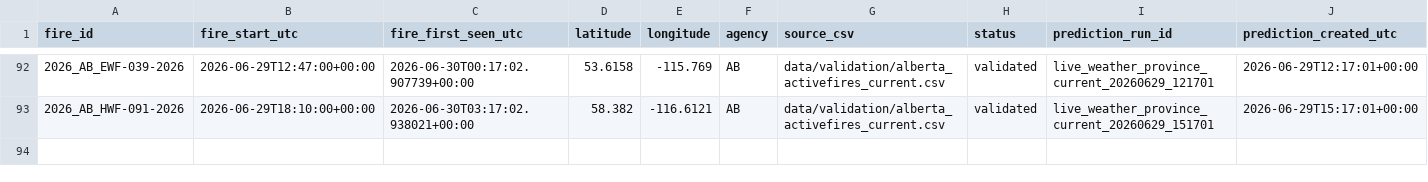
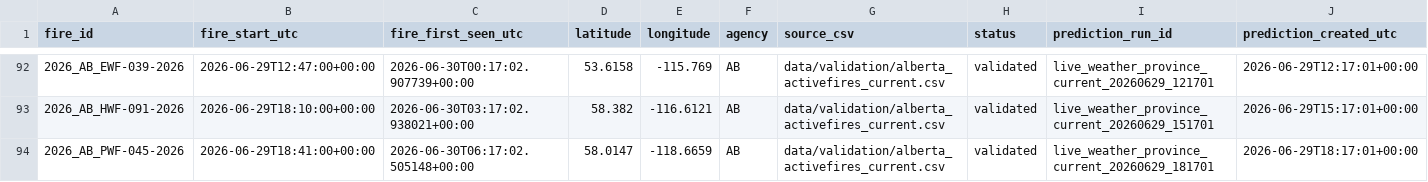
Before and after one commit to romith05/wildfire-dashboard-public, a CSV file: public_dashboard_bundle/data/prospective_validation_log.csv, drawn as a sheet; only a part is shown, gaps mark what is left out; rows hold the shown columns only; the diff names each change by its address in the sheet, - before the commit and + after, or states it on an @@ line.

```diff
--- a/public_dashboard_bundle/data/prospective_validation_log.csv
+++ b/public_dashboard_bundle/data/prospective_validation_log.csv
+row 94: 2026_AB_PWF-045-2026 | 2026-06-29T18:41:00+00:00 | 2026-06-30T06:17:02.505148+00:00 | 58.0147 | -118.6659 | AB | data/validation/alberta_activefires_current.csv | validated | live_weather_province_current_20260629_181701 | 2026-06-29T18:17:01+00:00
```
Also changed, not shown: public_dashboard_bundle/data/active_fires.csv, 10 other files.
